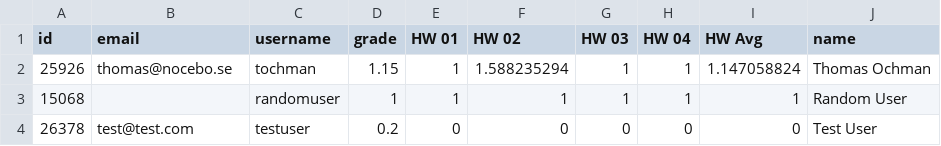
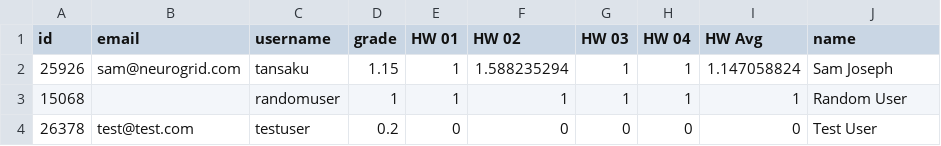
Before and after one commit to AgileVentures/certificates, a CSV file: data/test_data.csv, drawn as a sheet.

```diff
--- a/data/test_data.csv
+++ b/data/test_data.csv
@@ -1,3 +1,3 @@
 id,email,username,grade,HW 01,HW 02,HW 03,HW 04,HW Avg,name
-25926,thomas@nocebo.se,tochman,1.15,1,1.588235294,1,1,1.147058824,Thomas Ochman
+25926,sam@neurogrid.com,tansaku,1.15,1,1.588235294,1,1,1.147058824,Sam Joseph
 15068,,randomuser,1,1,1,1,1,1,Random User
```
Also changed, not shown: 4 other files.
